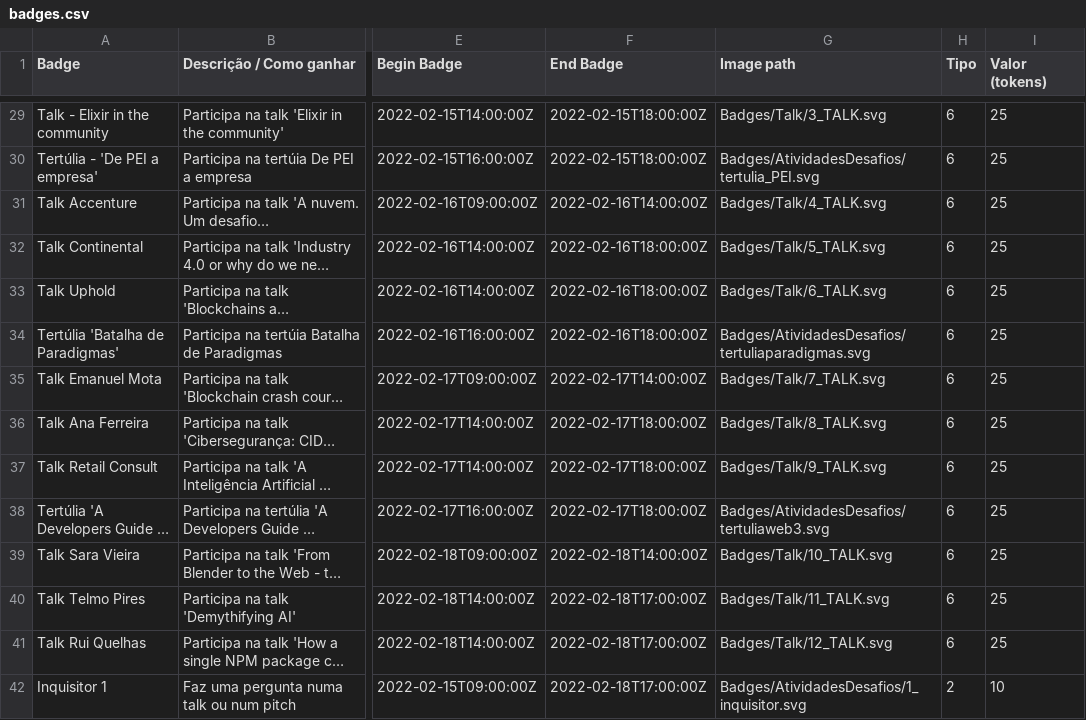
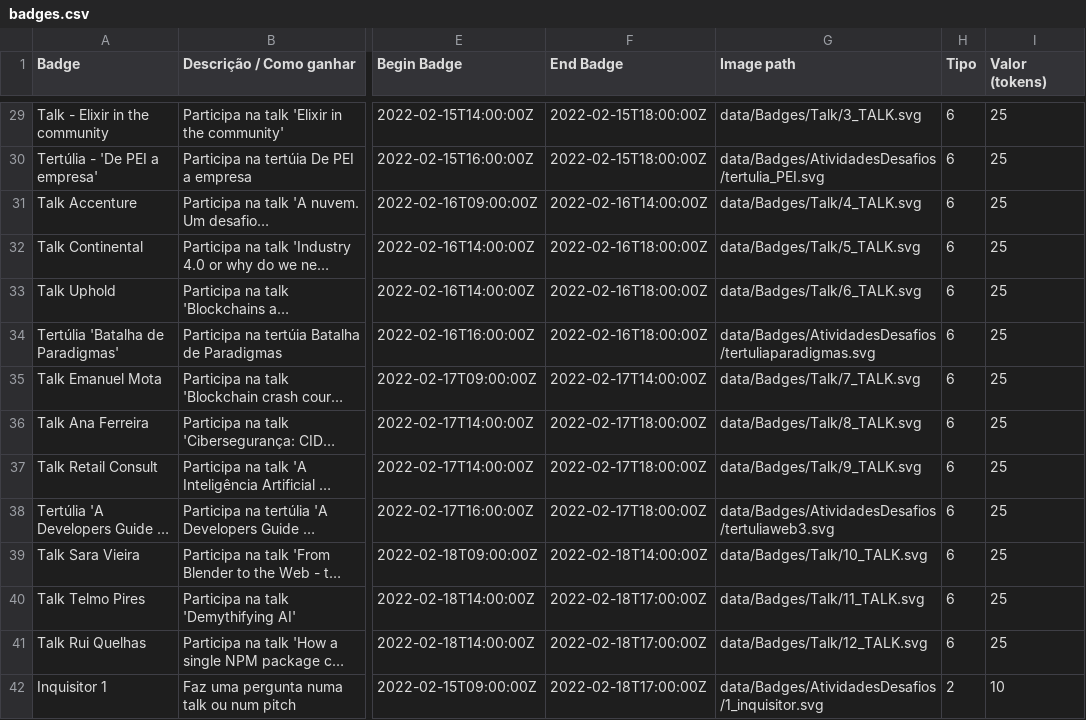
Before and after one commit to cesium/safira, a CSV file: data/badges.csv, drawn as a sheet; only a part is shown, gaps mark what is left out; long unchanged cells end in …; the diff covers the shown part only; the diff names each change by its address in the sheet, - before the commit and + after, or states it on an @@ line.

Commit message:
Badges CSV had the wrong paths

```diff
--- a/data/badges.csv
+++ b/data/badges.csv
-G29 (Image path): Badges/Talk/3_TALK.svg
+G29 (Image path): data/Badges/Talk/3_TALK.svg
-G30 (Image path): Badges/AtividadesDesafios/tertulia_PEI.svg
+G30 (Image path): data/Badges/AtividadesDesafios/tertulia_PEI.svg
-G31 (Image path): Badges/Talk/4_TALK.svg
+G31 (Image path): data/Badges/Talk/4_TALK.svg
-G32 (Image path): Badges/Talk/5_TALK.svg
+G32 (Image path): data/Badges/Talk/5_TALK.svg
-G33 (Image path): Badges/Talk/6_TALK.svg
+G33 (Image path): data/Badges/Talk/6_TALK.svg
-G34 (Image path): Badges/AtividadesDesafios/tertuliaparadigmas.svg
+G34 (Image path): data/Badges/AtividadesDesafios/tertuliaparadigmas.svg
-G35 (Image path): Badges/Talk/7_TALK.svg
+G35 (Image path): data/Badges/Talk/7_TALK.svg
-G36 (Image path): Badges/Talk/8_TALK.svg
+G36 (Image path): data/Badges/Talk/8_TALK.svg
-G37 (Image path): Badges/Talk/9_TALK.svg
+G37 (Image path): data/Badges/Talk/9_TALK.svg
-G38 (Image path): Badges/AtividadesDesafios/tertuliaweb3.svg
+G38 (Image path): data/Badges/AtividadesDesafios/tertuliaweb3.svg
-G39 (Image path): Badges/Talk/10_TALK.svg
+G39 (Image path): data/Badges/Talk/10_TALK.svg
-G40 (Image path): Badges/Talk/11_TALK.svg
+G40 (Image path): data/Badges/Talk/11_TALK.svg
-G41 (Image path): Badges/Talk/12_TALK.svg
+G41 (Image path): data/Badges/Talk/12_TALK.svg
-G42 (Image path): Badges/AtividadesDesafios/1_inquisitor.svg
+G42 (Image path): data/Badges/AtividadesDesafios/1_inquisitor.svg
```
Also changed, not shown: 91 edited cells elsewhere in this file.
